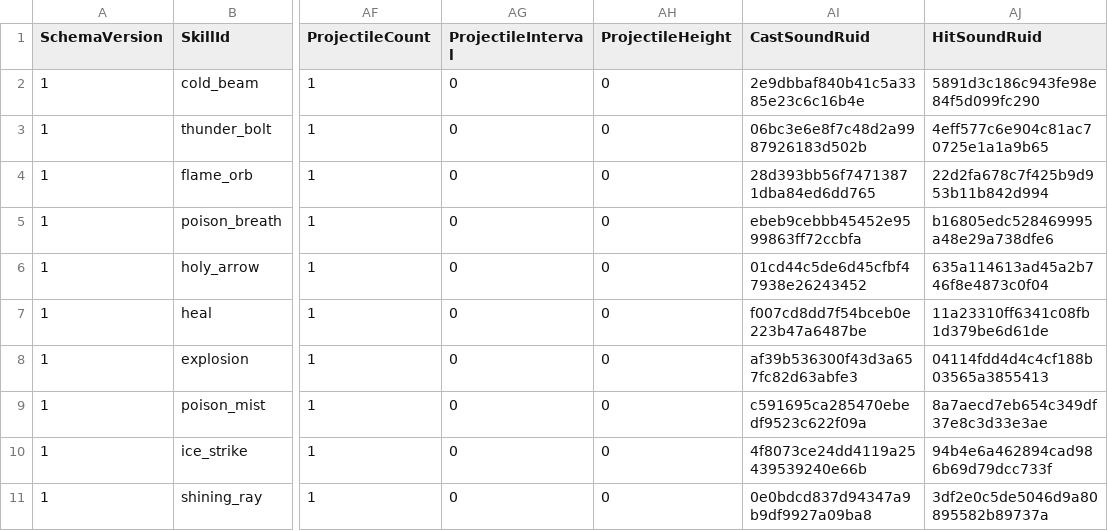
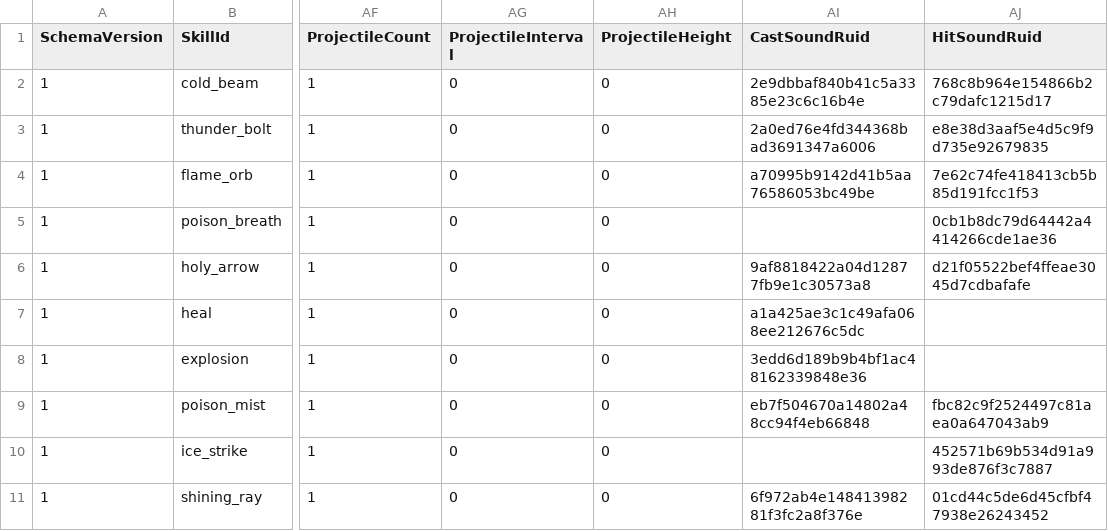
Before and after one commit to MagunMadown/MapleTactics, a CSV file: RootDesk/MyDesk/03_Data/MageSkillDefinitions.csv, drawn as a sheet; only a part is shown, gaps mark what is left out; the diff names each change by its address in the sheet, - before the commit and + after, or states it on an @@ line.

```diff
--- a/RootDesk/MyDesk/03_Data/MageSkillDefinitions.csv
+++ b/RootDesk/MyDesk/03_Data/MageSkillDefinitions.csv
-AJ2 (HitSoundRuid): 5891d3c186c943fe98e84f5d099fc290
+AJ2 (HitSoundRuid): 768c8b964e154866b2c79dafc1215d17
-AI3 (CastSoundRuid): 06bc3e6e8f7c48d2a9987926183d502b
+AI3 (CastSoundRuid): 2a0ed76e4fd344368bad3691347a6006
-AJ3 (HitSoundRuid): 4eff577c6e904c81ac70725e1a1a9b65
+AJ3 (HitSoundRuid): e8e38d3aaf5e4d5c9f9d735e92679835
-AI4 (CastSoundRuid): 28d393bb56f74713871dba84ed6dd765
+AI4 (CastSoundRuid): a70995b9142d41b5aa76586053bc49be
-AJ4 (HitSoundRuid): 22d2fa678c7f425b9d953b11b842d994
+AJ4 (HitSoundRuid): 7e62c74fe418413cb5b85d191fcc1f53
-AI5 (CastSoundRuid): ebeb9cebbb45452e9599863ff72ccbfa
+AI5 (CastSoundRuid): (empty)
-AJ5 (HitSoundRuid): b16805edc528469995a48e29a738dfe6
+AJ5 (HitSoundRuid): 0cb1b8dc79d64442a4414266cde1ae36
-AI6 (CastSoundRuid): 01cd44c5de6d45cfbf47938e26243452
+AI6 (CastSoundRuid): 9af8818422a04d12877fb9e1c30573a8
-AJ6 (HitSoundRuid): 635a114613ad45a2b746f8e4873c0f04
+AJ6 (HitSoundRuid): d21f05522bef4ffeae3045d7cdbafafe
-AI7 (CastSoundRuid): f007cd8dd7f54bceb0e223b47a6487be
+AI7 (CastSoundRuid): a1a425ae3c1c49afa068ee212676c5dc
-AJ7 (HitSoundRuid): 11a23310ff6341c08fb1d379be6d61de
+AJ7 (HitSoundRuid): (empty)
-AI8 (CastSoundRuid): af39b536300f43d3a657fc82d63abfe3
+AI8 (CastSoundRuid): 3edd6d189b9b4bf1ac48162339848e36
-AJ8 (HitSoundRuid): 04114fdd4d4c4cf188b03565a3855413
+AJ8 (HitSoundRuid): (empty)
-AI9 (CastSoundRuid): c591695ca285470ebedf9523c622f09a
+AI9 (CastSoundRuid): eb7f504670a14802a48cc94f4eb66848
-AJ9 (HitSoundRuid): 8a7aecd7eb654c349df37e8c3d33e3ae
+AJ9 (HitSoundRuid): fbc82c9f2524497c81aea0a647043ab9
-AI10 (CastSoundRuid): 4f8073ce24dd4119a25439539240e66b
+AI10 (CastSoundRuid): (empty)
-AJ10 (HitSoundRuid): 94b4e6a462894cad986b69d79dcc733f
+AJ10 (HitSoundRuid): 452571b69b534d91a993de876f3c7887
-AI11 (CastSoundRuid): 0e0bdcd837d94347a9b9df9927a09ba8
+AI11 (CastSoundRuid): 6f972ab4e14841398281f3fc2a8f376e
-AJ11 (HitSoundRuid): 3df2e0c5de5046d9a80895582b89737a
+AJ11 (HitSoundRuid): 01cd44c5de6d45cfbf47938e26243452
```
